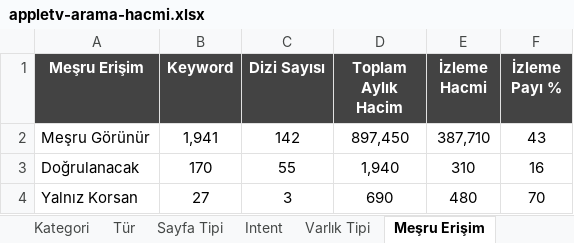
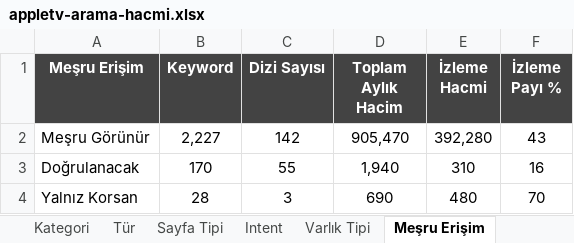
Before and after one commit to erdogan1ozdemir/tvplus-apple-tv-market-analizi, an Excel workbook: cikti/appletv-arama-hacmi.xlsx, sheet Meşru Erişim, drawn as a sheet; values as stored, in another font and other column widths than the file's, no borders; the diff names each change by its address in the sheet, - before the commit and + after, or states it on an @@ line.

```diff
--- a/cikti/appletv-arama-hacmi.xlsx (sheet Meşru Erişim)
+++ b/cikti/appletv-arama-hacmi.xlsx (sheet Meşru Erişim)
-B2 (Keyword): 1,941
+B2 (Keyword): 2,227
-D2 (Toplam Aylık Hacim): 897,450
+D2 (Toplam Aylık Hacim): 905,470
-E2 (İzleme Hacmi): 387,710
+E2 (İzleme Hacmi): 392,280
-B4 (Keyword): 27
+B4 (Keyword): 28
```
Also changed, not shown: sheet Master Liste, sheet Dizi × Sayfa Tipi, sheet Dizi, sheet Tür, sheet Kapsam Dışı, sheet Kategori, 5 more sheets, cikti/appletv-rakip-trafigi.xlsx, 8 other files.
